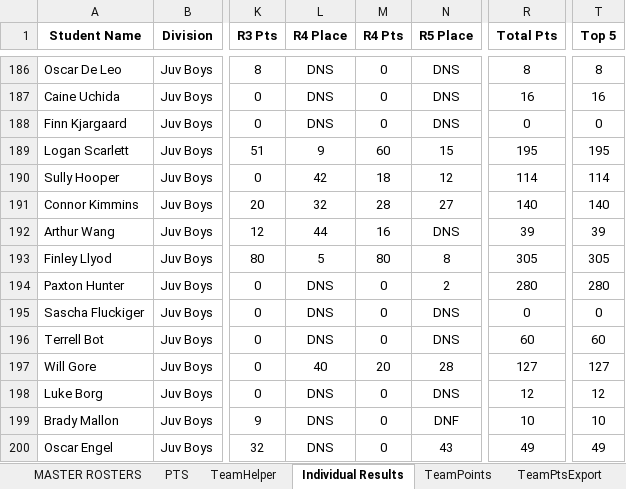
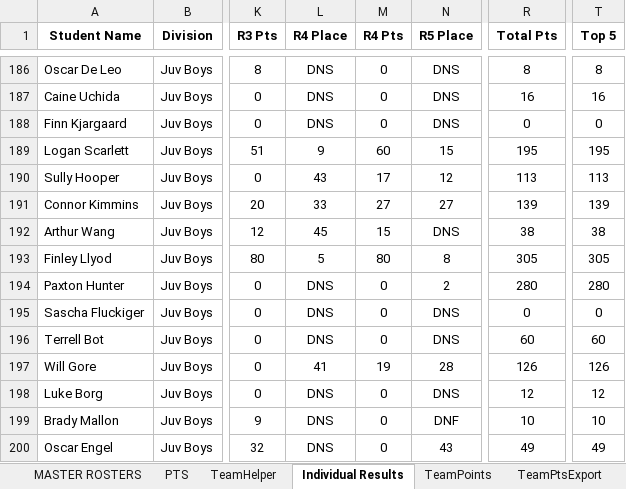
Before and after one commit to mskippy/nsssaa-mtb-league, an Excel workbook: Results 2025 MASTER.xlsx, sheet Individual Results, drawn as a sheet; only a part is shown, gaps mark what is left out; values as stored, in another font and other column widths than the file's, no borders; charts and pictures and conditional formats not drawn; the diff covers the shown part only; the diff names each change by its address in the sheet, - before the commit and + after, or states it on an @@ line.

Commit message:
Properly updated Race 4 results

```diff
--- a/Results 2025 MASTER.xlsx (sheet Individual Results)
+++ b/Results 2025 MASTER.xlsx (sheet Individual Results)
-L190 (R4 Place): 42
+L190 (R4 Place): 43
-M190 (R4 Pts): 18
+M190 (R4 Pts): 17
-R190 (Total Pts): 114
+R190 (Total Pts): 113
-T190 (Top 5): 114
+T190 (Top 5): 113
-L191 (R4 Place): 32
+L191 (R4 Place): 33
-M191 (R4 Pts): 28
+M191 (R4 Pts): 27
-R191 (Total Pts): 140
+R191 (Total Pts): 139
-T191 (Top 5): 140
+T191 (Top 5): 139
-L192 (R4 Place): 44
+L192 (R4 Place): 45
-M192 (R4 Pts): 16
+M192 (R4 Pts): 15
-R192 (Total Pts): 39
+R192 (Total Pts): 38
-T192 (Top 5): 39
+T192 (Top 5): 38
-L197 (R4 Place): 40
+L197 (R4 Place): 41
-M197 (R4 Pts): 20
+M197 (R4 Pts): 19
-R197 (Total Pts): 127
+R197 (Total Pts): 126
-T197 (Top 5): 127
+T197 (Top 5): 126
```
Also changed, not shown: 51 edited cells elsewhere in this sheet, sheet TeamPoints, 5 other files.
